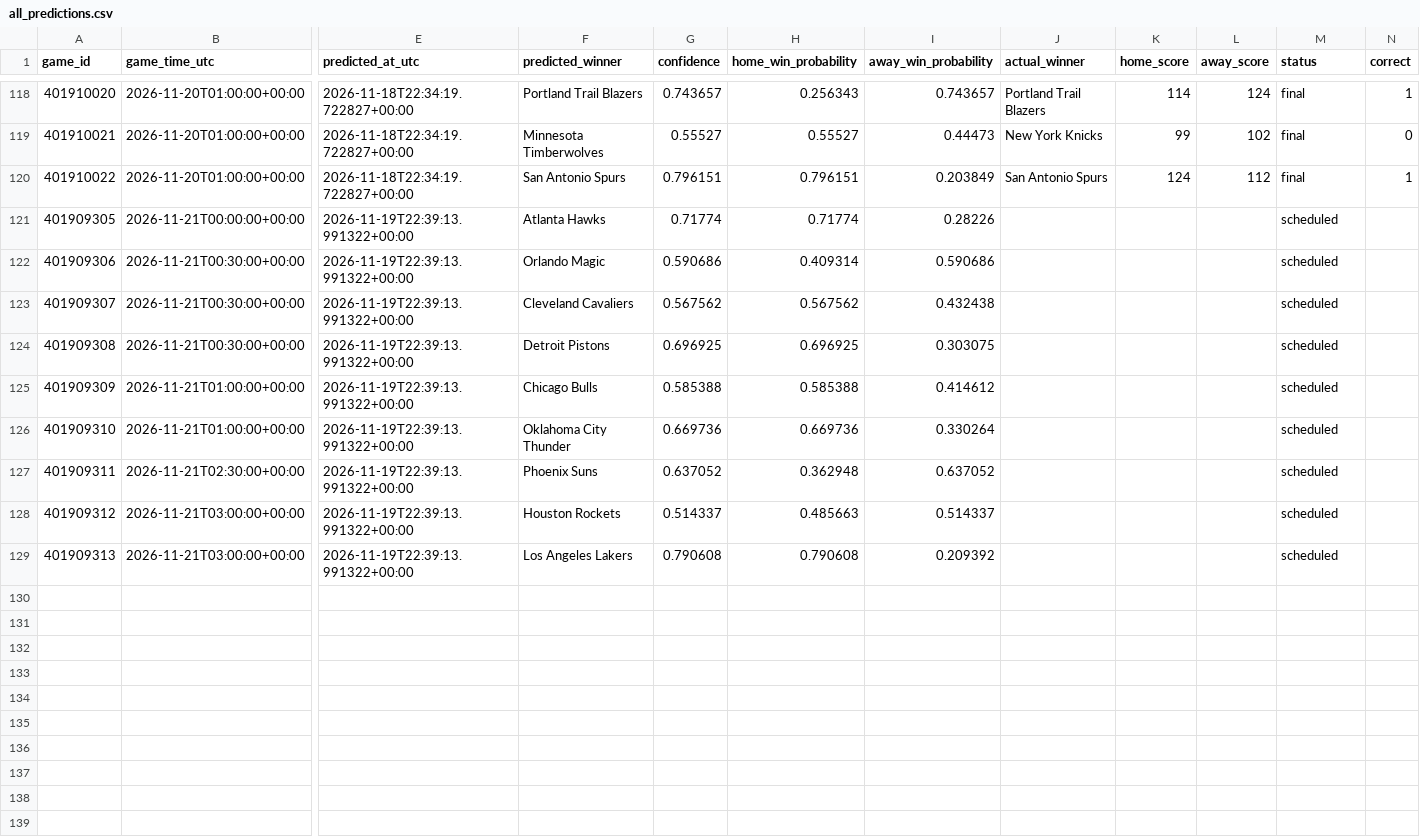
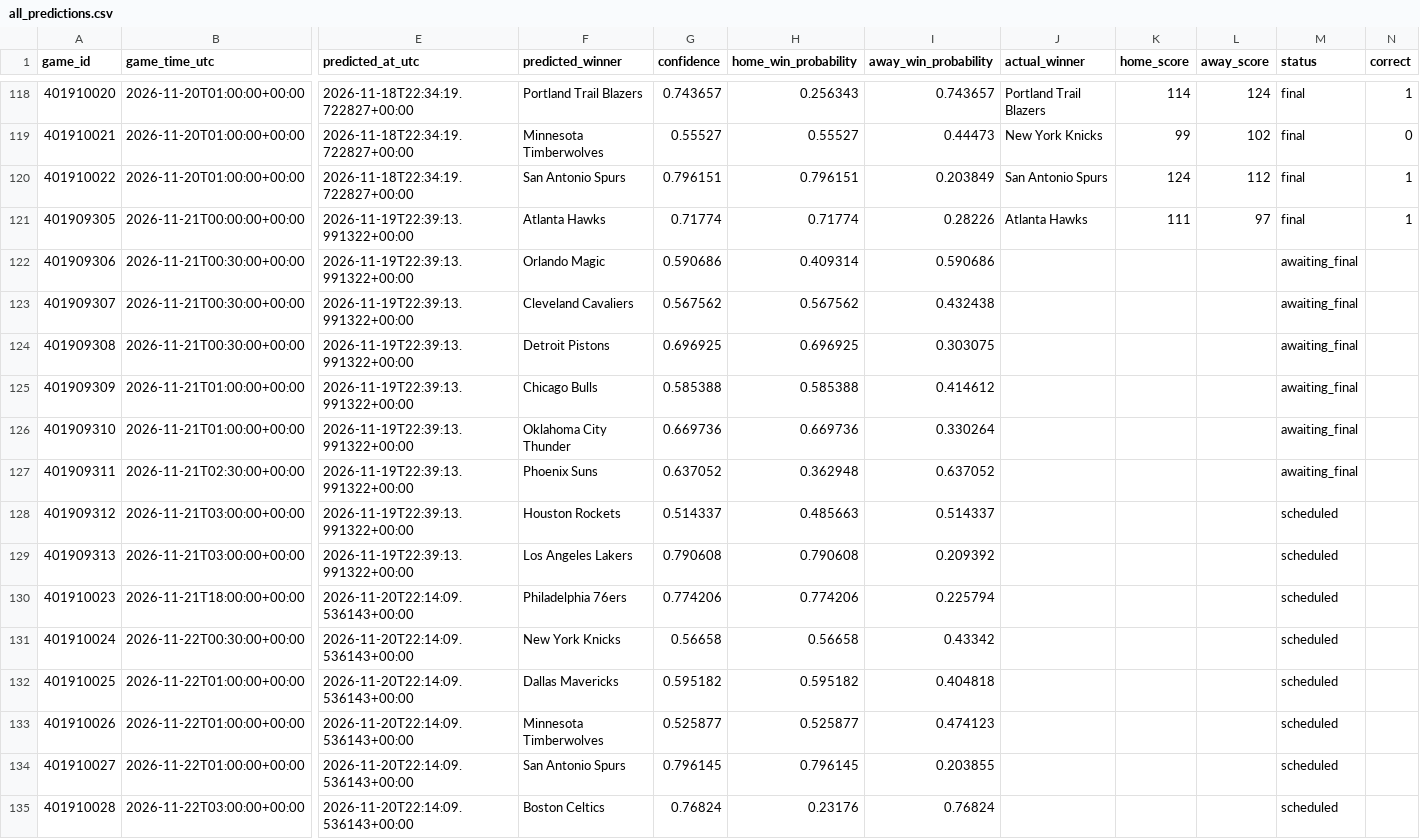
Before and after one commit to kensu-kimsu/nbamoneyprinter, a CSV file: research/prediction_results/all_predictions.csv, drawn as a sheet; only a part is shown, gaps mark what is left out; rows hold the shown columns only; the diff names each change by its address in the sheet, - before the commit and + after, or states it on an @@ line.

```diff
--- a/research/prediction_results/all_predictions.csv
+++ b/research/prediction_results/all_predictions.csv
-J121 (actual_winner): (empty)
+J121 (actual_winner): Atlanta Hawks
-K121 (home_score): (empty)
+K121 (home_score): 111
-L121 (away_score): (empty)
+L121 (away_score): 97
-M121 (status): scheduled
+M121 (status): final
-N121 (correct): (empty)
+N121 (correct): 1
-M122:M127 (status): scheduled
+M122:M127 (status): awaiting_final
+row 130: 401910023 | 2026-11-21T18:00:00+00:00 | 2026-11-20T22:14:09.536143+00:00 | Philadelphia 76ers | 0.774206 | 0.774206 | 0.225794 |  |  |  | scheduled
+row 131: 401910024 | 2026-11-22T00:30:00+00:00 | 2026-11-20T22:14:09.536143+00:00 | New York Knicks | 0.56658 | 0.56658 | 0.43342 |  |  |  | scheduled
+row 132: 401910025 | 2026-11-22T01:00:00+00:00 | 2026-11-20T22:14:09.536143+00:00 | Dallas Mavericks | 0.595182 | 0.595182 | 0.404818 |  |  |  | scheduled
+row 133: 401910026 | 2026-11-22T01:00:00+00:00 | 2026-11-20T22:14:09.536143+00:00 | Minnesota Timberwolves | 0.525877 | 0.525877 | 0.474123 |  |  |  | scheduled
+row 134: 401910027 | 2026-11-22T01:00:00+00:00 | 2026-11-20T22:14:09.536143+00:00 | San Antonio Spurs | 0.796145 | 0.796145 | 0.203855 |  |  |  | scheduled
+row 135: 401910028 | 2026-11-22T03:00:00+00:00 | 2026-11-20T22:14:09.536143+00:00 | Boston Celtics | 0.76824 | 0.23176 | 0.76824 |  |  |  | scheduled
```
Also changed, not shown: research/prediction_results/all_picks_hypothetical.csv, research/prediction_results/bankroll_daily_history.csv, 3 other files.
